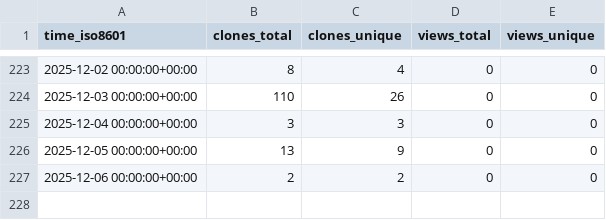
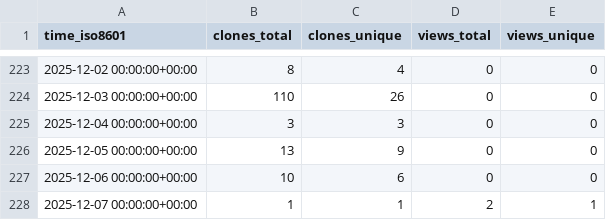
Before and after one commit to vikrg23/OpenROAD, a CSV file: vikrg23/OpenROAD/ghrs-data/views_clones_aggregate.csv, drawn as a sheet; only a part is shown, gaps mark what is left out.

```diff
--- a/vikrg23/OpenROAD/ghrs-data/views_clones_aggregate.csv
+++ b/vikrg23/OpenROAD/ghrs-data/views_clones_aggregate.csv
@@ -226,2 +226,3 @@ time_iso8601,clones_total,clones_unique,views_total,views_unique
 2025-12-05 00:00:00+00:00,13,9,0,0
-2025-12-06 00:00:00+00:00,2,2,0,0
+2025-12-06 00:00:00+00:00,10,6,0,0
+2025-12-07 00:00:00+00:00,1,1,2,1
```
Also changed, not shown: 1 other file.
